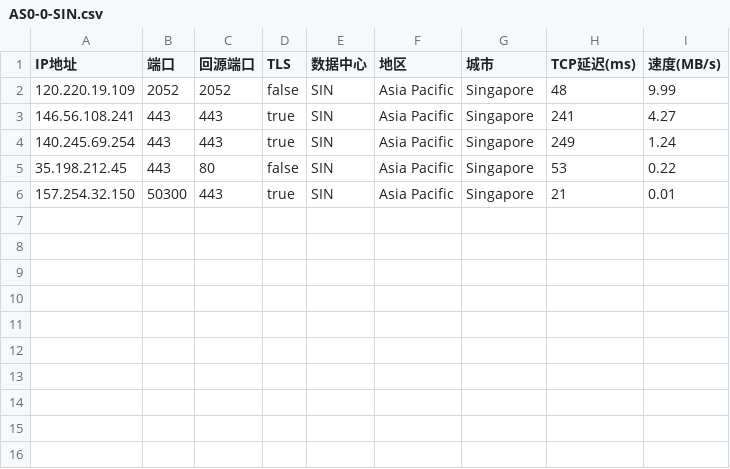
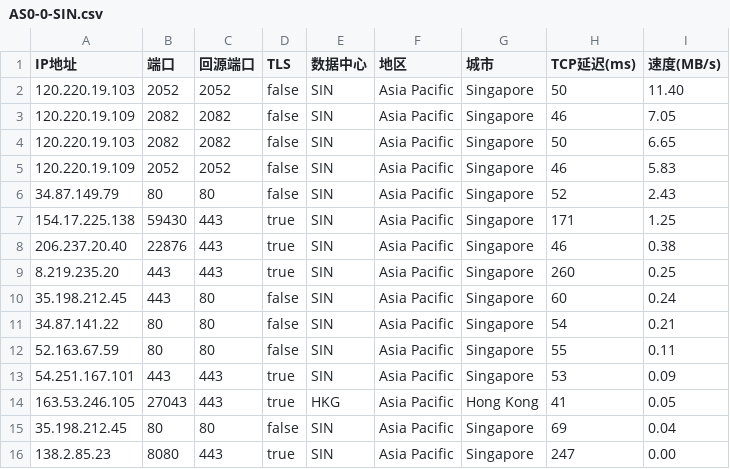
Before and after one commit to xyz571158/11, a CSV file: AS0-0-SIN.csv, drawn as a sheet.

```diff
--- a/AS0-0-SIN.csv
+++ b/AS0-0-SIN.csv
@@ -1,6 +1,16 @@
 IP地址,端口,回源端口,TLS,数据中心,地区,城市,TCP延迟(ms),速度(MB/s)
-120.220.19.109,2052,2052,false,SIN,Asia Pacific,Singapore,48,9.99
-146.56.108.241,443,443,true,SIN,Asia Pacific,Singapore,241,4.27
-140.245.69.254,443,443,true,SIN,Asia Pacific,Singapore,249,1.24
-35.198.212.45,443,80,false,SIN,Asia Pacific,Singapore,53,0.22
-157.254.32.150,50300,443,true,SIN,Asia Pacific,Singapore,21,0.01
+120.220.19.103,2052,2052,false,SIN,Asia Pacific,Singapore,50,11.40
+120.220.19.109,2082,2082,false,SIN,Asia Pacific,Singapore,46,7.05
+120.220.19.103,2082,2082,false,SIN,Asia Pacific,Singapore,50,6.65
+120.220.19.109,2052,2052,false,SIN,Asia Pacific,Singapore,46,5.83
+34.87.149.79,80,80,false,SIN,Asia Pacific,Singapore,52,2.43
+154.17.225.138,59430,443,true,SIN,Asia Pacific,Singapore,171,1.25
+206.237.20.40,22876,443,true,SIN,Asia Pacific,Singapore,46,0.38
+8.219.235.20,443,443,true,SIN,Asia Pacific,Singapore,260,0.25
+35.198.212.45,443,80,false,SIN,Asia Pacific,Singapore,60,0.24
+34.87.141.22,80,80,false,SIN,Asia Pacific,Singapore,54,0.21
+52.163.67.59,80,80,false,SIN,Asia Pacific,Singapore,55,0.11
+54.251.167.101,443,443,true,SIN,Asia Pacific,Singapore,53,0.09
+163.53.246.105,27043,443,true,HKG,Asia Pacific,Hong Kong,41,0.05
+35.198.212.45,80,80,false,SIN,Asia Pacific,Singapore,69,0.04
+138.2.85.23,8080,443,true,SIN,Asia Pacific,Singapore,247,0.00
```
Also changed, not shown: AS0-0-HKG.csv.
